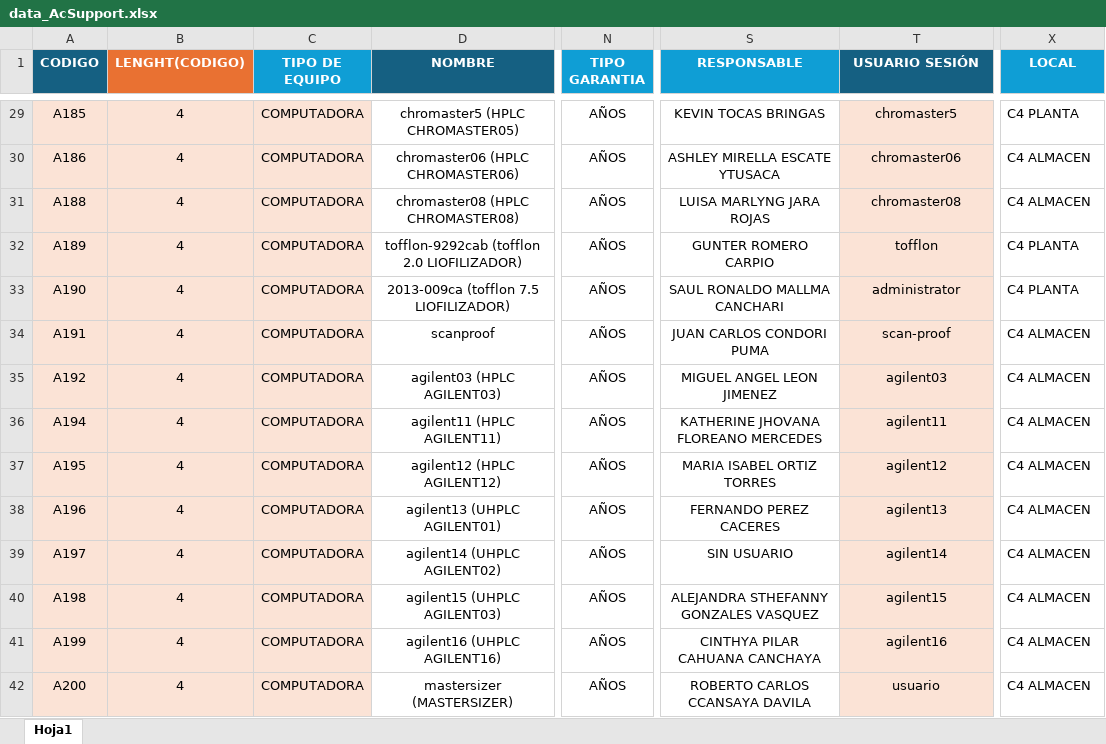
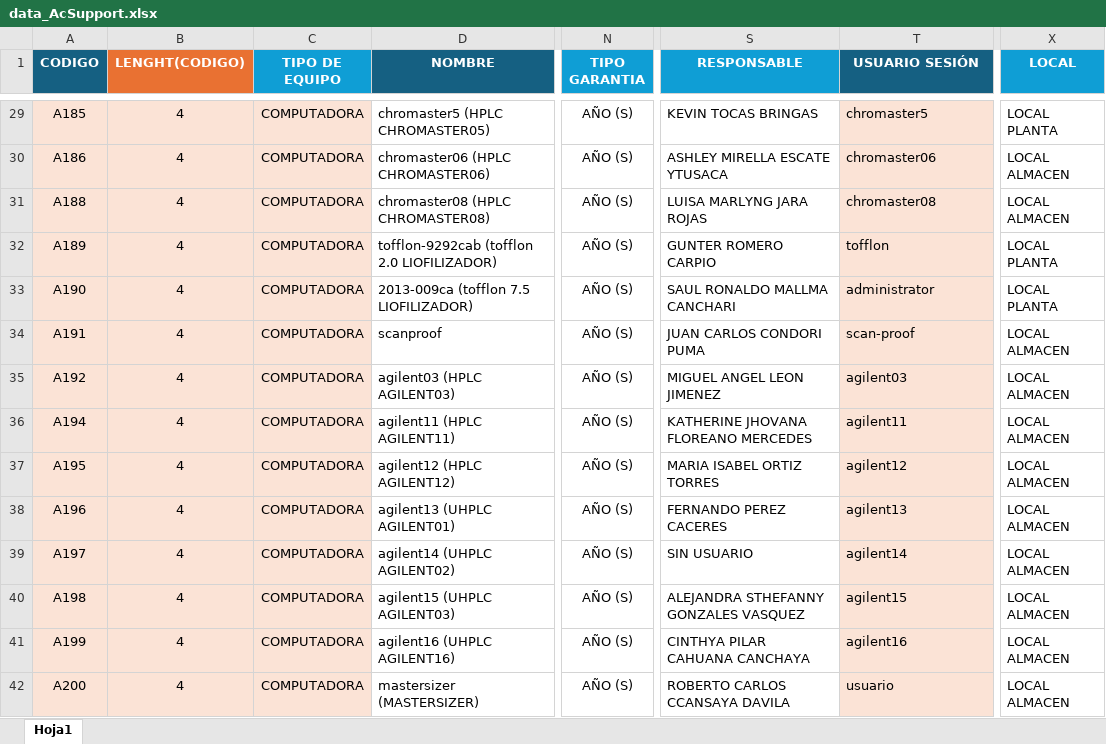
Before and after one commit to f4coding23/ExcelDataSync, an Excel workbook: document/documentacion-osac/data_AcSupport.xlsx, sheet Hoja1, drawn as a sheet; only a part is shown, gaps mark what is left out; values as stored, in another font and other column widths than the file's, no borders; table styles not drawn; the diff covers the shown part only; the diff names each change by its address in the sheet, - before the commit and + after, or states it on an @@ line.

```diff
--- a/document/documentacion-osac/data_AcSupport.xlsx (sheet Hoja1)
+++ b/document/documentacion-osac/data_AcSupport.xlsx (sheet Hoja1)
-D29:D42 alignment: center
+D29:D42 alignment: left
-N29:N42 (TIPO GARANTIA): AÑOS
+N29:N42 (TIPO GARANTIA): AÑO (S)
-S29:T42 alignment: center
+S29:T42 alignment: left
-X29 (LOCAL): C4 PLANTA
+X29 (LOCAL): LOCAL PLANTA
-X30:X31 (LOCAL): C4 ALMACEN
+X30:X31 (LOCAL): LOCAL ALMACEN
-X32:X33 (LOCAL): C4 PLANTA
+X32:X33 (LOCAL): LOCAL PLANTA
-X34:X42 (LOCAL): C4 ALMACEN
+X34:X42 (LOCAL): LOCAL ALMACEN
```
Also changed, not shown: 719 edited cells and cell formats elsewhere in this sheet, document/Datos_OSAC/data-osac-final.xlsx, document/data17-02-25.xlsx, 19 other files.
